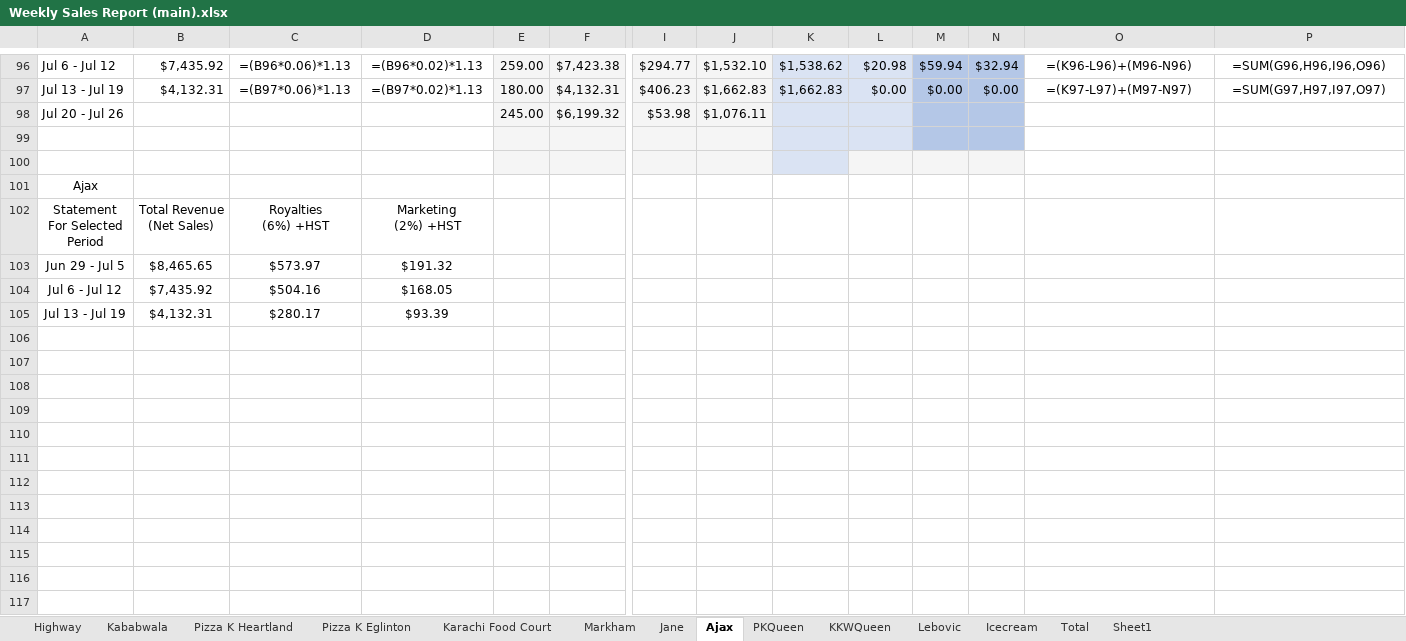
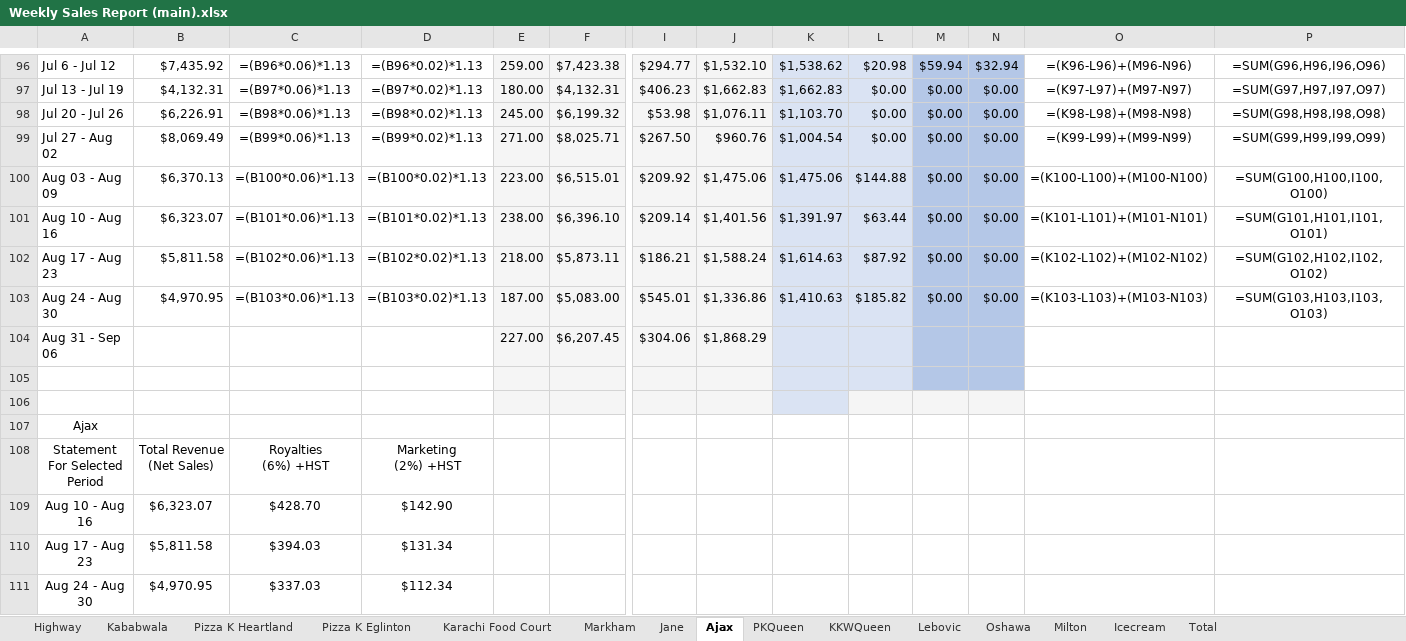
Before and after one commit to syed-ateeb-naveed/Restaurant-Automation, an Excel workbook: Weekly Reports/Weekly Sales Report (main).xlsx, sheet Ajax, drawn as a sheet; only a part is shown, gaps mark what is left out; values as stored, in another font and other column widths than the file's, no borders; formulas without a stored value are shown as written; removed rows and columns are numbered as before the commit, all else as after; rows hold the shown columns only; the diff names each change by its address in the sheet, - before the commit and + after, or states it on an @@ line.

```diff
--- a/Weekly Reports/Weekly Sales Report (main).xlsx (sheet Ajax)
+++ b/Weekly Reports/Weekly Sales Report (main).xlsx (sheet Ajax)
-sheet tab: Sheet1
+sheet tab: Oshawa
+sheet tab: Milton
-B98: (empty)
+B98: $6,226.91
-C98: (empty)
+C98: =(B98*0.06)*1.13
-D98: (empty)
+D98: =(B98*0.02)*1.13
-K98: (empty)
+K98: $1,103.70
-L98: (empty)
+L98: $0.00
-M98: (empty)
+M98: $0.00
-N98: (empty)
+N98: $0.00
-O98: (empty)
+O98: =(K98-L98)+(M98-N98)
-P98: (empty)
+P98: =SUM(G98,H98,I98,O98)
+row 99: Jul 27 - Aug 02 | $8,069.49 | =(B99*0.06)*1.13 | =(B99*0.02)*1.13 | 271.00 | $8,025.71 | $267.50 | $960.76 | $1,004.54 | $0.00 | $0.00 | $0.00 | =(K99-L99)+(M99-N99) | =SUM(G99,H99,I99,O99)
+row 100: Aug 03 - Aug 09 | $6,370.13 | =(B100*0.06)*1.13 | =(B100*0.02)*1.13 | 223.00 | $6,515.01 | $209.92 | $1,475.06 | $1,475.06 | $144.88 | $0.00 | $0.00 | =(K100-L100)+(M100-N100) | =SUM(G100,H100,I100,O100)
+row 101: Aug 10 - Aug 16 | $6,323.07 | =(B101*0.06)*1.13 | =(B101*0.02)*1.13 | 238.00 | $6,396.10 | $209.14 | $1,401.56 | $1,391.97 | $63.44 | $0.00 | $0.00 | =(K101-L101)+(M101-N101) | =SUM(G101,H101,I101,O101)
+row 102: Aug 17 - Aug 23 | $5,811.58 | =(B102*0.06)*1.13 | =(B102*0.02)*1.13 | 218.00 | $5,873.11 | $186.21 | $1,588.24 | $1,614.63 | $87.92 | $0.00 | $0.00 | =(K102-L102)+(M102-N102) | =SUM(G102,H102,I102,O102)
+row 103: Aug 24 - Aug 30 | $4,970.95 | =(B103*0.06)*1.13 | =(B103*0.02)*1.13 | 187.00 | $5,083.00 | $545.01 | $1,336.86 | $1,410.63 | $185.82 | $0.00 | $0.00 | =(K103-L103)+(M103-N103) | =SUM(G103,H103,I103,O103)
+row 104: Aug 31 - Sep 06 |  |  |  | 227.00 | $6,207.45 | $304.06 | $1,868.29
-row 103: Jun 29 - Jul 5 | $8,465.65 | $573.97 | $191.32
-row 104: Jul 6 - Jul 12 | $7,435.92 | $504.16 | $168.05
-row 105: Jul 13 - Jul 19 | $4,132.31 | $280.17 | $93.39
+row 109: Aug 10 - Aug 16 | $6,323.07 | $428.70 | $142.90
+row 110: Aug 17 - Aug 23 | $5,811.58 | $394.03 | $131.34
+row 111: Aug 24 - Aug 30 | $4,970.95 | $337.03 | $112.34
```
Also changed, not shown: sheet PKQueen, sheet Lebovic, sheet Jane, sheet Highway, sheet KKWQueen, sheet Karachi Food Court, 4 more sheets, checker_template.xlsx, 8 other files.
